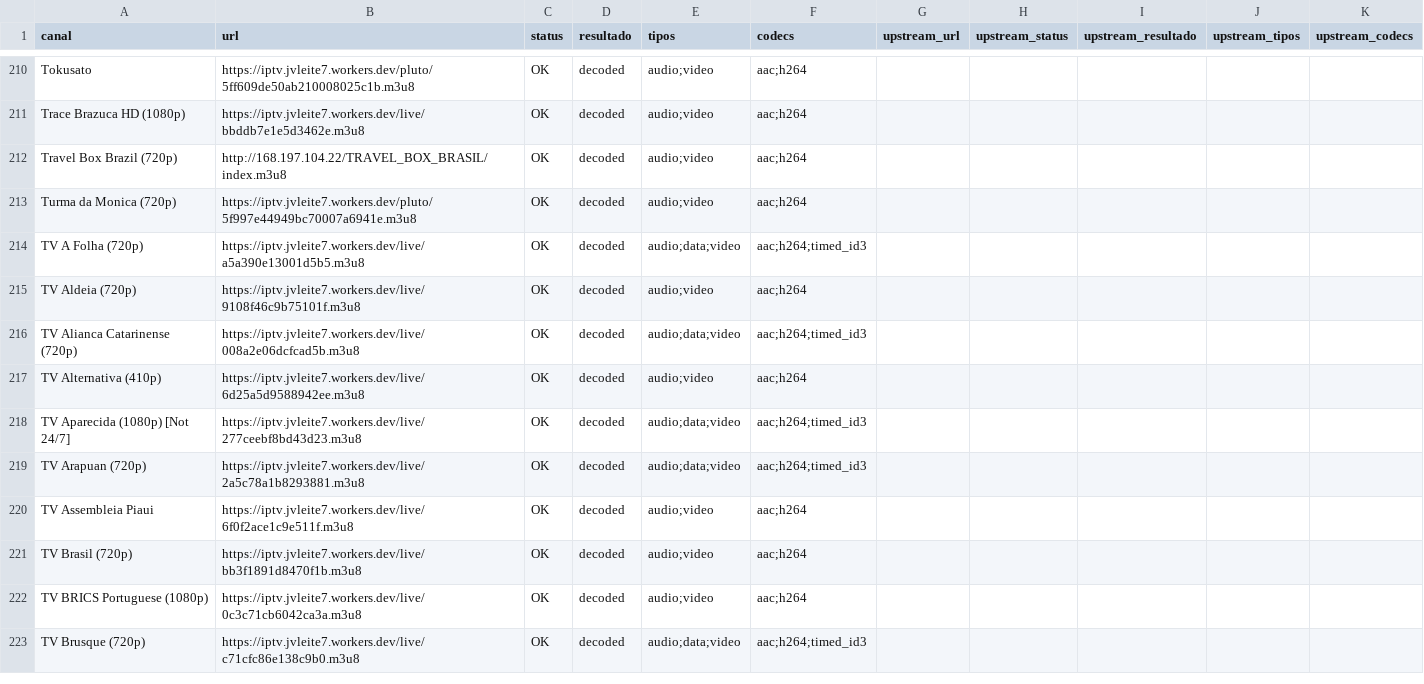
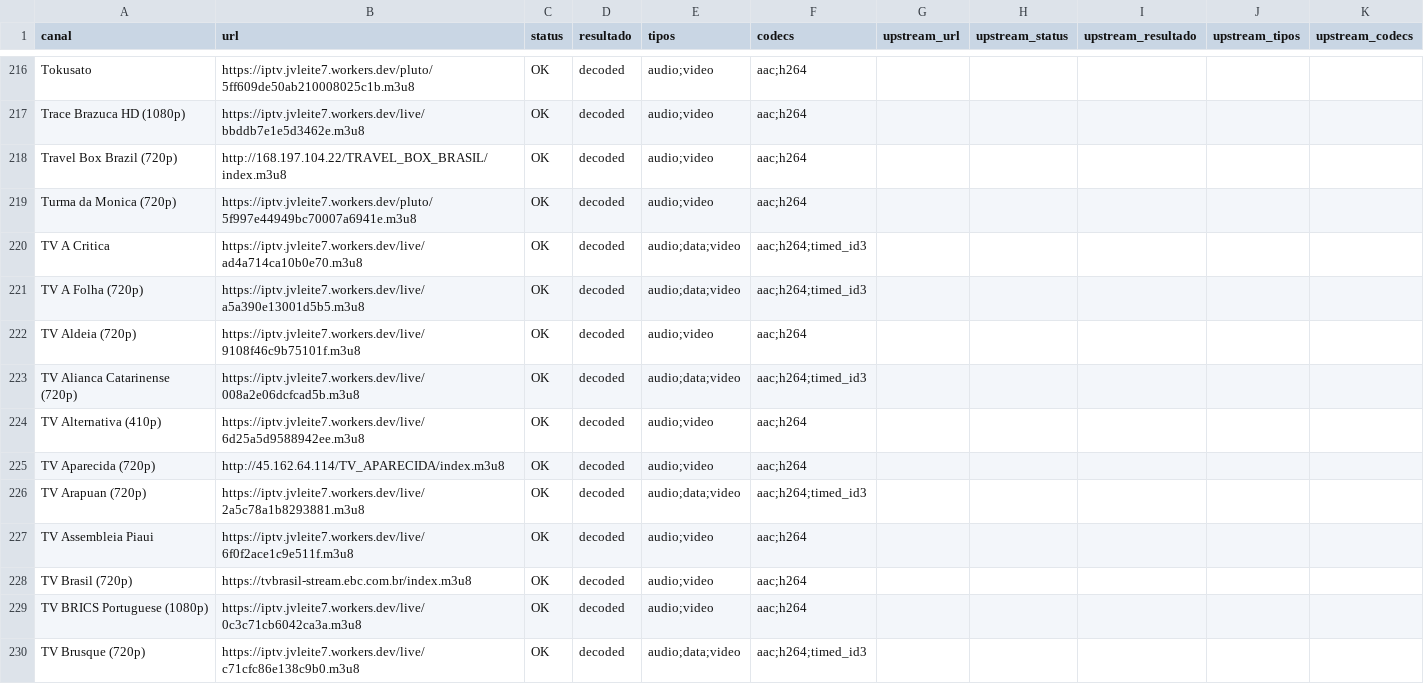
Before and after one commit to feijaum/iptv, a CSV file: playback-audit.csv, drawn as a sheet; only a part is shown, gaps mark what is left out; the diff covers the shown part only.

```diff
--- a/playback-audit.csv
+++ b/playback-audit.csv
@@ -213,2 +219,3 @@ Travel Box Brazil (720p),http://168.197.104.22/TRAVEL_BOX_BRASIL/index.m3u8,OK,d
 Turma da Monica (720p),https://iptv.jvleite7.workers.dev/pluto/5f997e44949bc70007a6941e.m3u8,OK,decoded,audio;video,aac;h264,,,,,
+TV A Critica,https://iptv.jvleite7.workers.dev/live/ad4a714ca10b0e70.m3u8,OK,decoded,audio;data;video,aac;h264;timed_id3,,,,,
 TV A Folha (720p),https://iptv.jvleite7.workers.dev/live/a5a390e13001d5b5.m3u8,OK,decoded,audio;data;video,aac;h264;timed_id3,,,,,
@@ -217,6 +224,6 @@ TV Alianca Catarinense (720p),https://iptv.jvleite7.workers.dev/live/008a2e06dcf
 TV Alternativa (410p),https://iptv.jvleite7.workers.dev/live/6d25a5d9588942ee.m3u8,OK,decoded,audio;video,aac;h264,,,,,
-TV Aparecida (1080p) [Not 24/7],https://iptv.jvleite7.workers.dev/live/277ceebf8bd43d23.m3u8,OK,decoded,audio;data;video,aac;h264;timed_id3,,,,,
+TV Aparecida (720p),http://45.162.64.114/TV_APARECIDA/index.m3u8,OK,decoded,audio;video,aac;h264,,,,,
 TV Arapuan (720p),https://iptv.jvleite7.workers.dev/live/2a5c78a1b8293881.m3u8,OK,decoded,audio;data;video,aac;h264;timed_id3,,,,,
 TV Assembleia Piaui,https://iptv.jvleite7.workers.dev/live/6f0f2ace1c9e511f.m3u8,OK,decoded,audio;video,aac;h264,,,,,
-TV Brasil (720p),https://iptv.jvleite7.workers.dev/live/bb3f1891d8470f1b.m3u8,OK,decoded,audio;video,aac;h264,,,,,
+TV Brasil (720p),https://tvbrasil-stream.ebc.com.br/index.m3u8,OK,decoded,audio;video,aac;h264,,,,,
 TV BRICS Portuguese (1080p),https://iptv.jvleite7.workers.dev/live/0c3c71cb6042ca3a.m3u8,OK,decoded,audio;video,aac;h264,,,,,
```
Also changed, not shown: 8 added rows and 33 edited cells elsewhere in this file, epg-status.csv, 3 other files.
